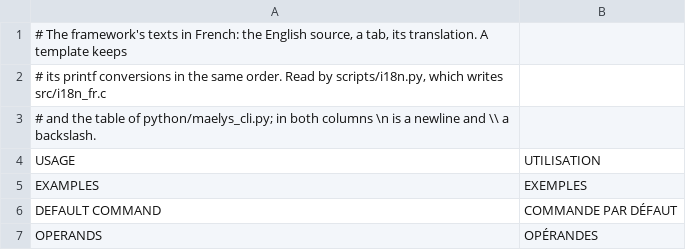
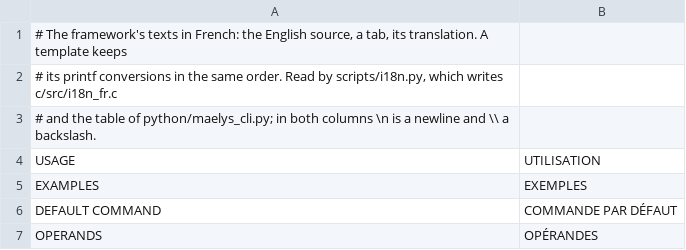
Before and after one commit to maelys-dev/maelys-cli, a TSV file: i18n/fr.tsv, drawn as a sheet; only a part is shown.

```diff
--- a/i18n/fr.tsv
+++ b/i18n/fr.tsv
@@ -1,3 +1,3 @@
 # The framework's texts in French: the English source, a tab, its translation. A template keeps
-# its printf conversions in the same order. Read by scripts/i18n.py, which writes src/i18n_fr.c
+# its printf conversions in the same order. Read by scripts/i18n.py, which writes c/src/i18n_fr.c
 # and the table of python/maelys_cli.py; in both columns \n is a newline and \\ a backslash.
```
Also changed, not shown: 46 other files.
